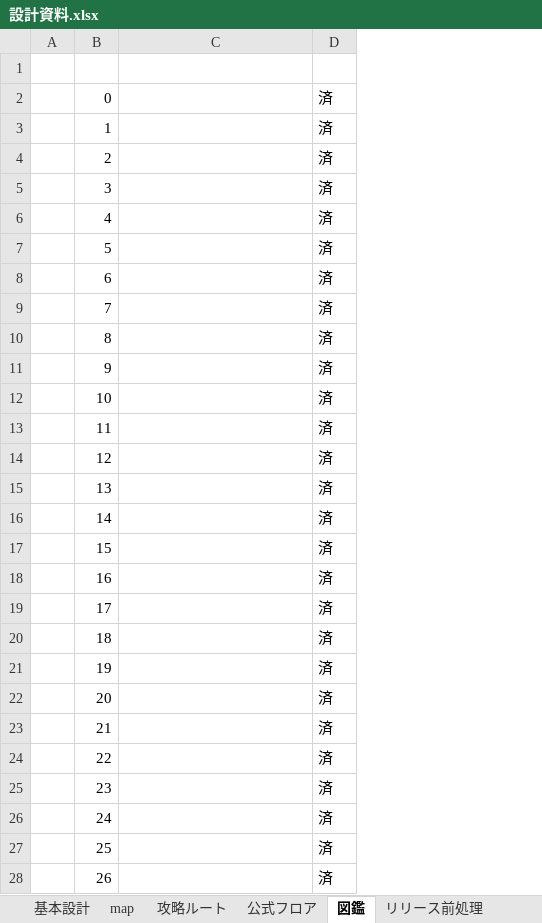
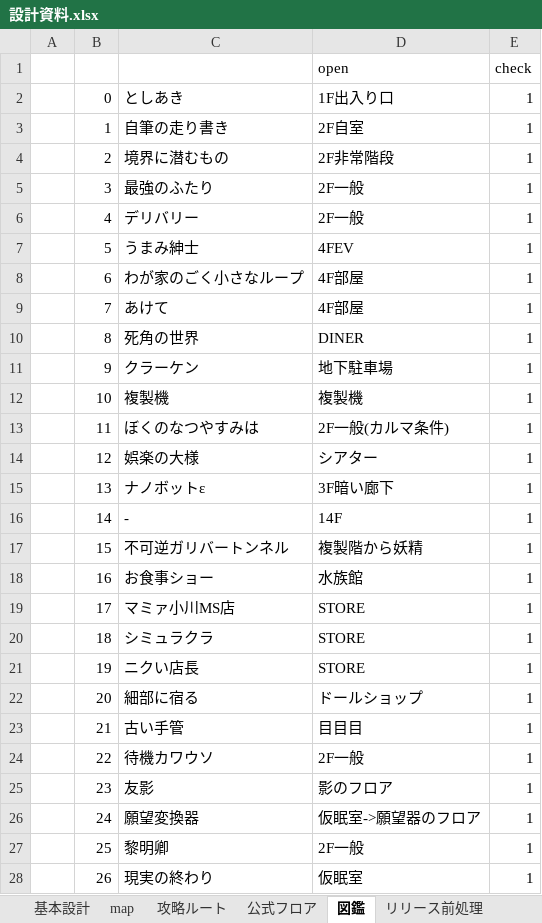
Before and after one commit to umaaji298/araisan-dungeon, an Excel workbook: docs/設計資料.xlsx, sheet 図鑑, drawn as a sheet; only a part is shown; values as stored, in another font and other column widths than the file's, no borders; removed rows and columns are numbered as before the commit, all else as after; the diff covers the shown part only; the diff names each change by its address in the sheet, - before the commit and + after, or states it on an @@ line.

```diff
--- a/docs/設計資料.xlsx (sheet 図鑑)
+++ b/docs/設計資料.xlsx (sheet 図鑑)
-column D, rows 2-28: all 済
+column D, rows 1-28: open | 1F出入り口 | 2F自室 | 2F非常階段 | 2F一般 | 2F一般 | 4FEV | 4F部屋 | 4F部屋 | DINER | 地下駐車場 | 複製機 | 2F一般(カルマ条件) | シアター | 3F暗い廊下 | 14F | 複製階から妖精 | 水族館 | STORE | STORE | STORE | ドールショップ | 目目目 | 2F一般 | 影のフロア | 仮眠室->願望器のフロア | 2F一般 | 仮眠室
+column E, rows 1-28: check | 1 | 1 | 1 | 1 | 1 | 1 | 1 | 1 | 1 | 1 | 1 | 1 | 1 | 1 | 1 | 1 | 1 | 1 | 1 | 1 | 1 | 1 | 1 | 1 | 1 | 1 | 1
-row 1: (empty)
+row 1:  |  |  | open | check
-C2: (empty)
+C2: としあき
-C3: (empty)
+C3: 自筆の走り書き
-C4: (empty)
+C4: 境界に潜むもの
-C5: (empty)
+C5: 最強のふたり
-C6: (empty)
+C6: デリバリー
-C7: (empty)
+C7: うまみ紳士
-C8: (empty)
+C8: わが家のごく小さなループ
-C9: (empty)
+C9: あけて
-C10: (empty)
+C10: 死角の世界
-C11: (empty)
+C11: クラーケン
-C12: (empty)
+C12: 複製機
-C13: (empty)
+C13: ぼくのなつやすみは
-C14: (empty)
+C14: 娯楽の大様
-C15: (empty)
+C15: ナノボットε
-C16: (empty)
+C16: -
-C17: (empty)
+C17: 不可逆ガリバートンネル
-C18: (empty)
+C18: お食事ショー
-C19: (empty)
+C19: マミァ小川MS店
-C20: (empty)
+C20: シミュラクラ
-C21: (empty)
+C21: ニクい店長
-C22: (empty)
+C22: 細部に宿る
-C23: (empty)
+C23: 古い手管
-C24: (empty)
+C24: 待機カワウソ
-C25: (empty)
+C25: 友影
-C26: (empty)
+C26: 願望変換器
-C27: (empty)
+C27: 黎明卿
-C28: (empty)
+C28: 現実の終わり
```
Also changed, not shown: 51 edited cells and cell formats elsewhere in this sheet, sheet フラグ300-, sheet フラグ-299, sheet フラグ-100, sheet たため, sheet 公式フロア, other sheet tabs, 1 other file.
